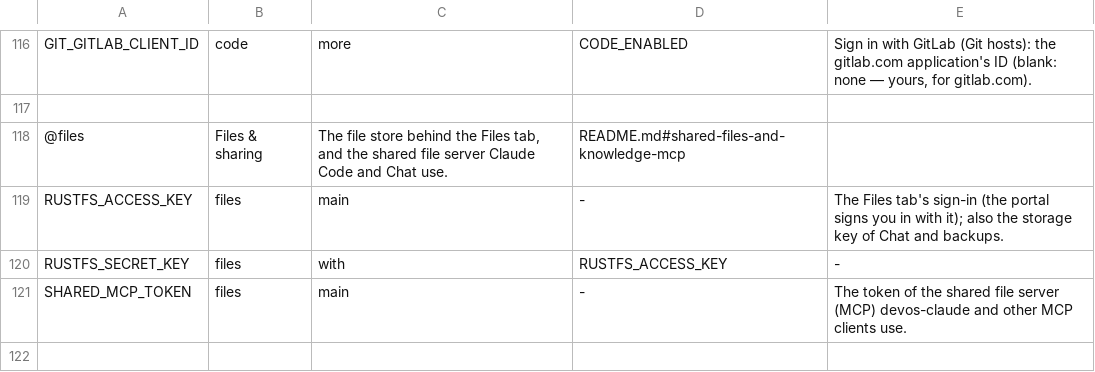
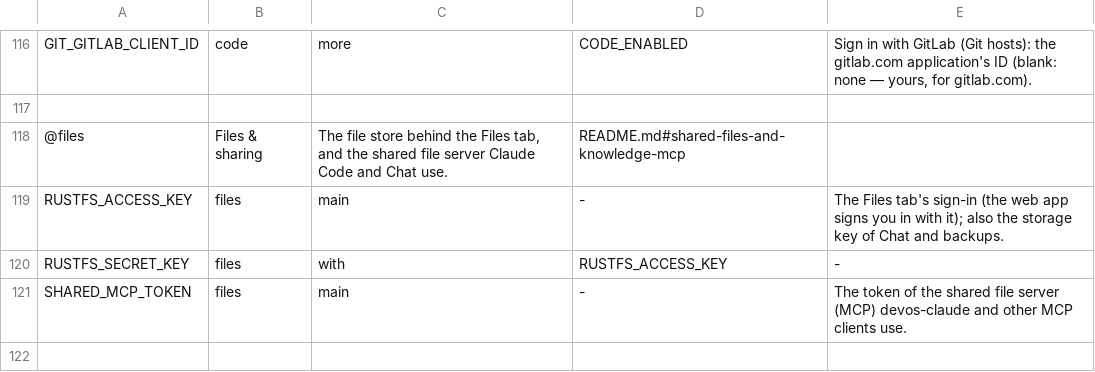
Before and after one commit to JongoDB-Labs/devos-ade, a TSV file: catalog/settings-layout.tsv, drawn as a sheet; only a part is shown, gaps mark what is left out; the diff covers the shown part only.

```diff
--- a/catalog/settings-layout.tsv
+++ b/catalog/settings-layout.tsv
@@ -118,3 +118,3 @@ GIT_GITLAB_CLIENT_ID	code	more	CODE_ENABLED	Sign in with GitLab (Git hosts): the
 @files	Files & sharing	The file store behind the Files tab, and the shared file server Claude Code and Chat use.	README.md#shared-files-and-knowledge-mcp
-RUSTFS_ACCESS_KEY	files	main	-	The Files tab's sign-in (the portal signs you in with it); also the storage key of Chat and backups.
+RUSTFS_ACCESS_KEY	files	main	-	The Files tab's sign-in (the web app signs you in with it); also the storage key of Chat and backups.
 RUSTFS_SECRET_KEY	files	with	RUSTFS_ACCESS_KEY	-
```
Also changed, not shown: 23 edited cells elsewhere in this file, catalog/settings.tsv, 36 other files.
